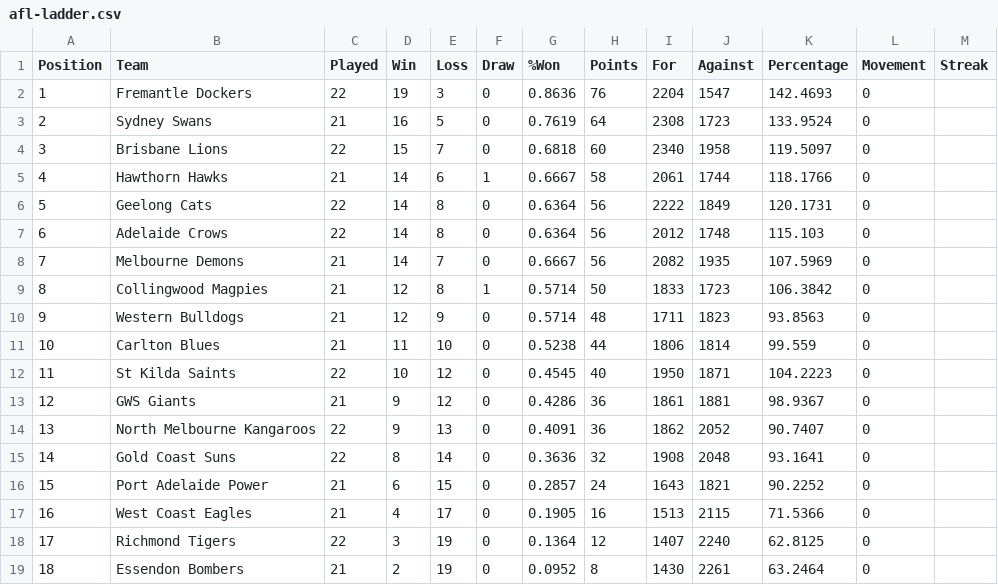
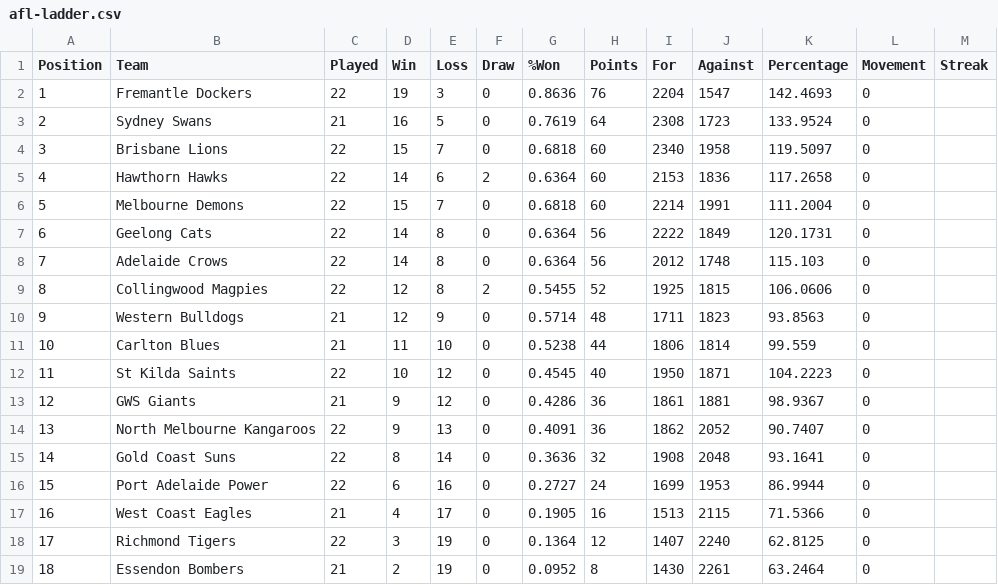
Before and after one commit to Big-Davo/2026-footy-picks, a CSV file: afl-ladder.csv, drawn as a sheet.

Commit message:
Update afl-ladder.csv (NRL R24)

```diff
--- a/afl-ladder.csv
+++ b/afl-ladder.csv
@@ -4,7 +4,7 @@ Position,Team,Played,Win,Loss,Draw,%Won,Points,For,Against,Percentage,Movement,S
 3,Brisbane Lions,22,15,7,0,0.6818,60,2340,1958,119.5097,0,
-4,Hawthorn Hawks,21,14,6,1,0.6667,58,2061,1744,118.1766,0,
-5,Geelong Cats,22,14,8,0,0.6364,56,2222,1849,120.1731,0,
-6,Adelaide Crows,22,14,8,0,0.6364,56,2012,1748,115.103,0,
-7,Melbourne Demons,21,14,7,0,0.6667,56,2082,1935,107.5969,0,
-8,Collingwood Magpies,21,12,8,1,0.5714,50,1833,1723,106.3842,0,
+4,Hawthorn Hawks,22,14,6,2,0.6364,60,2153,1836,117.2658,0,
+5,Melbourne Demons,22,15,7,0,0.6818,60,2214,1991,111.2004,0,
+6,Geelong Cats,22,14,8,0,0.6364,56,2222,1849,120.1731,0,
+7,Adelaide Crows,22,14,8,0,0.6364,56,2012,1748,115.103,0,
+8,Collingwood Magpies,22,12,8,2,0.5455,52,1925,1815,106.0606,0,
 9,Western Bulldogs,21,12,9,0,0.5714,48,1711,1823,93.8563,0,
@@ -15,3 +15,3 @@ Position,Team,Played,Win,Loss,Draw,%Won,Points,For,Against,Percentage,Movement,S
 14,Gold Coast Suns,22,8,14,0,0.3636,32,1908,2048,93.1641,0,
-15,Port Adelaide Power,21,6,15,0,0.2857,24,1643,1821,90.2252,0,
+15,Port Adelaide Power,22,6,16,0,0.2727,24,1699,1953,86.9944,0,
 16,West Coast Eagles,21,4,17,0,0.1905,16,1513,2115,71.5366,0,
```
